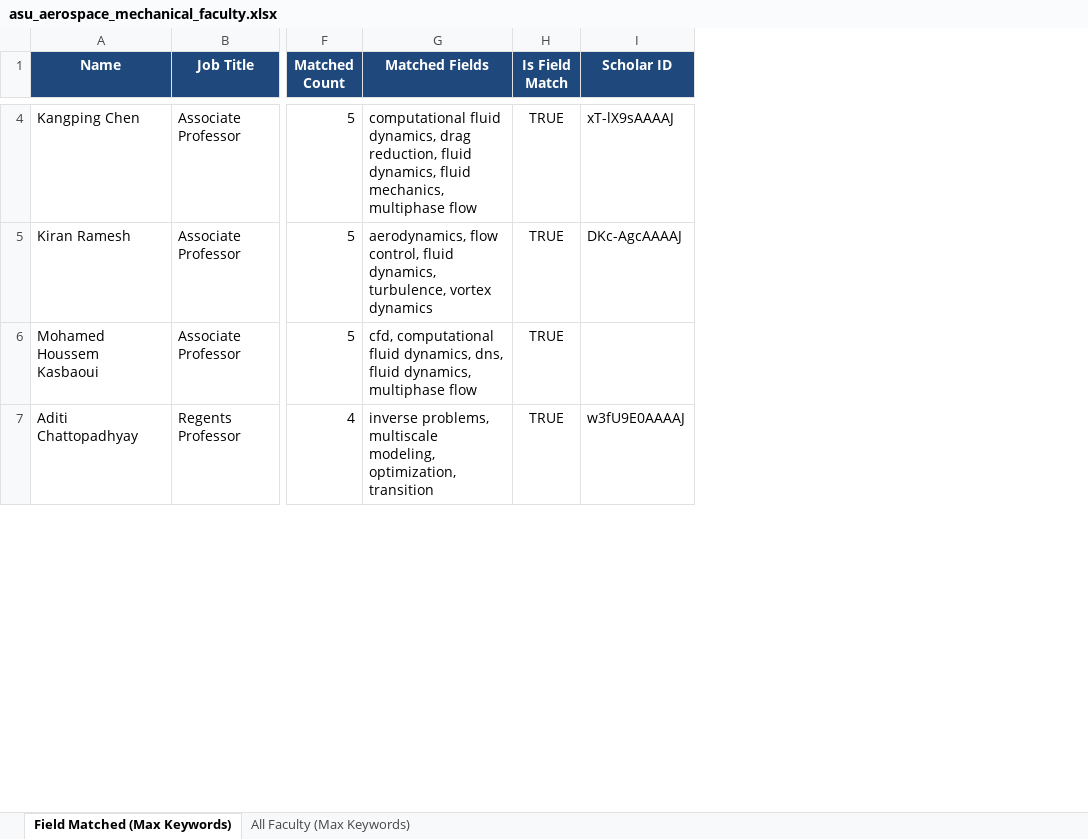
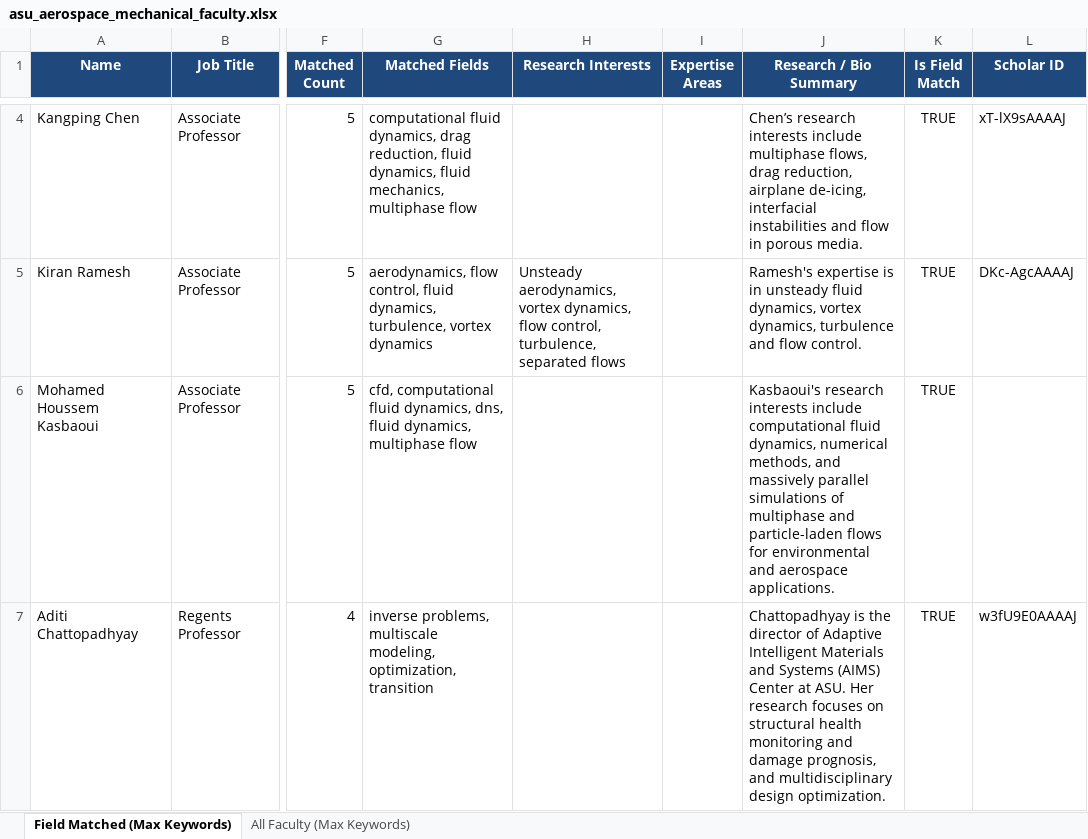
Before and after one commit to ksv-ai/findprofs, an Excel workbook: universities_wise/arizona_state_university/asu_aerospace_mechanical_faculty.xlsx, sheet Field Matched (Max Keywords), drawn as a sheet; only a part is shown, gaps mark what is left out; values as stored, in another font and other column widths than the file's, no borders; the diff covers the shown part only; the diff names each change by its address in the sheet, - before the commit and + after, or states it on an @@ line.

Commit message:
feat: add research interests, expertise areas, and research summary columns in ASU faculty Excel

```diff
--- a/universities_wise/arizona_state_university/asu_aerospace_mechanical_faculty.xlsx (sheet Field Matched (Max Keywords))
+++ b/universities_wise/arizona_state_university/asu_aerospace_mechanical_faculty.xlsx (sheet Field Matched (Max Keywords))
+column H (Research Interests), row 5: Unsteady aerodynamics, vortex dynamics, flow control, turbulence, separated flows
+column I (Expertise Areas), empty
+column J (Research / Bio Summary), rows 4-7: Chen’s research interests include multiphase flows, drag reduction, airplane de-icing, interfacial instabilities and flow in porous media. | Ramesh's expertise is in unsteady fluid dynamics, vortex dynamics, turbulence and flow control. | Kasbaoui's research interests include computational fluid dynamics, numerical methods, and massively parallel simulations of multiphase and particle-laden flows for environmental and aerospace applications. | Chattopadhyay is the director of Adaptive Intelligent Materials and Systems (AIMS) Center at ASU. Her research focuses on structural health monitoring and damage prognosis, and multidisciplinary design optimization.
```
Also changed, not shown: 1 added row, 1 removed row and 2 edited cells elsewhere in this sheet, sheet All Faculty (Max Keywords), 1 other file.
